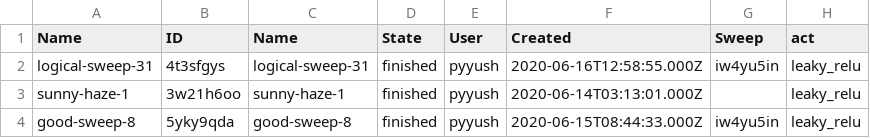
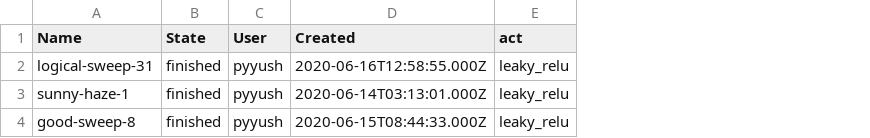
Before and after one commit to pyyush/GraphML, a CSV file: top3runs.csv, drawn as a sheet; only a part is shown; the diff names each change by its address in the sheet, - before the commit and + after, or states it on an @@ line.

Commit message:
Update top3runs.csv

```diff
--- a/top3runs.csv
+++ b/top3runs.csv
-column B (ID), rows 2-4: 4t3sfgys | 3w21h6oo | 5yky9qda
-column C (Name), rows 2-4: logical-sweep-31 | sunny-haze-1 | good-sweep-8
-column G (Sweep), rows 2-4: iw4yu5in |  | iw4yu5in
```
